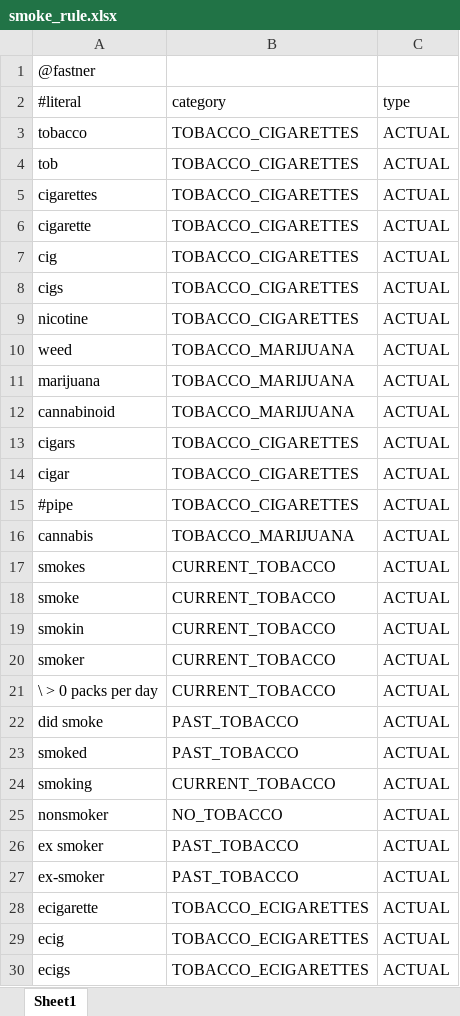
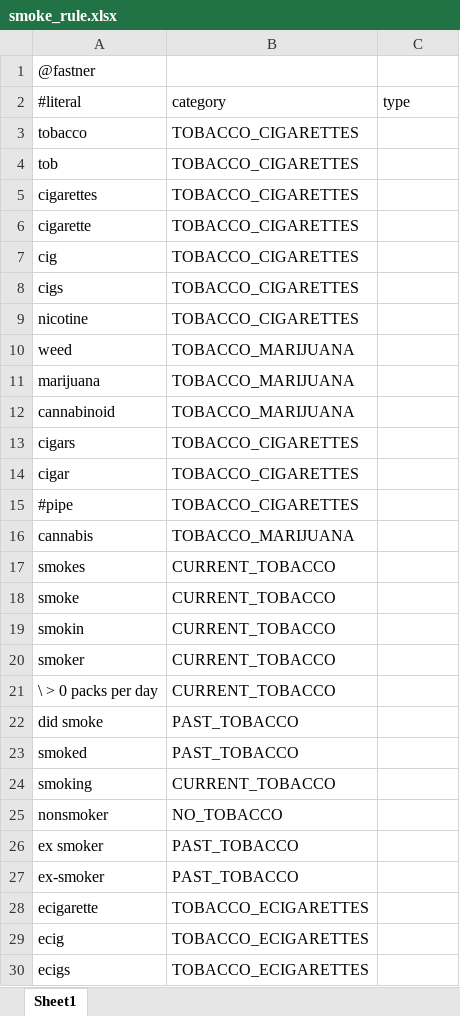
Before and after one commit to jianlins/EasyCIE_GUI, an Excel workbook: conf/smoke3/smoke_rule.xlsx, sheet Sheet1, drawn as a sheet; only a part is shown; values as stored, in another font and other column widths than the file's, no borders; the diff covers the shown part only; the diff names each change by its address in the sheet, - before the commit and + after, or states it on an @@ line.

```diff
--- a/conf/smoke3/smoke_rule.xlsx (sheet Sheet1)
+++ b/conf/smoke3/smoke_rule.xlsx (sheet Sheet1)
-C3:C30: ACTUAL
+C3:C30: (empty)
```
Also changed, not shown: 2 added rows and 2 edited cells elsewhere in this sheet, conf/smoke3/smoke_rush.xlsx, conf/smoke3/smoke_sentInf.xlsx, 19 other files.
